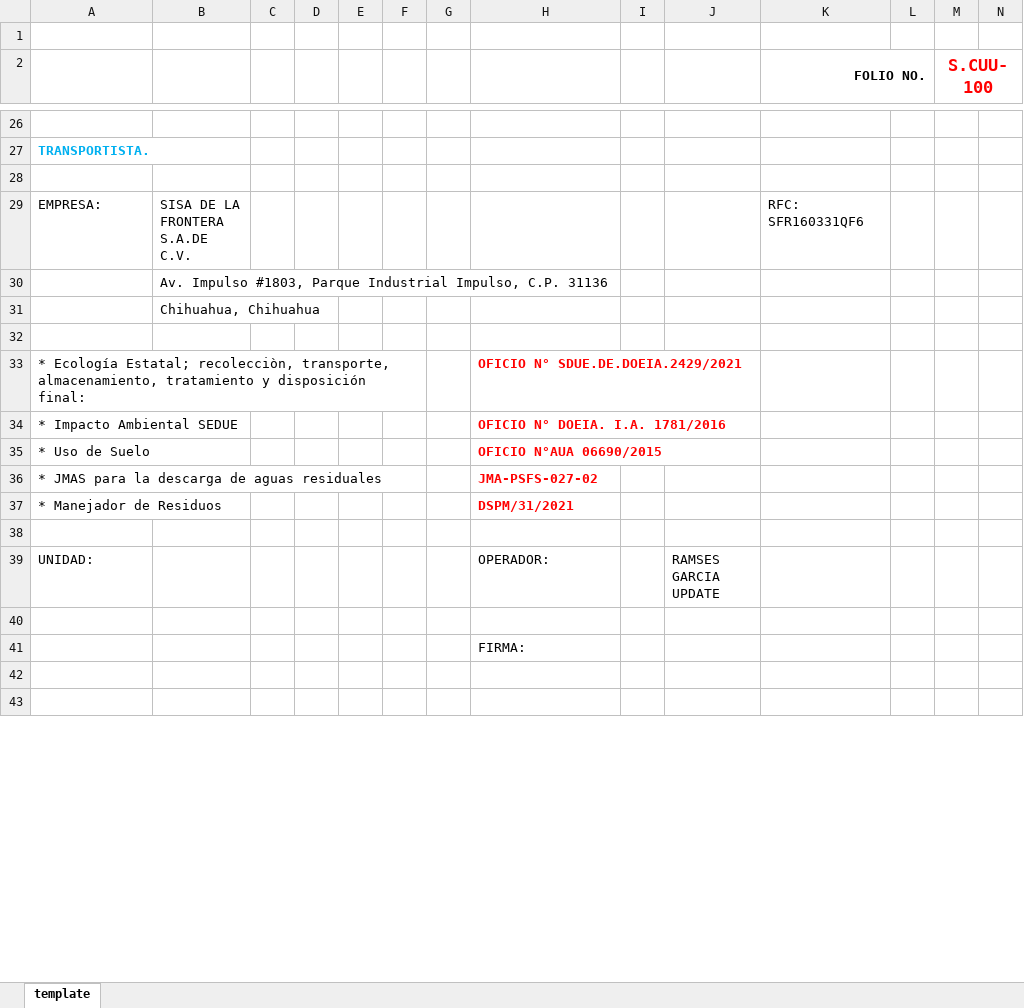
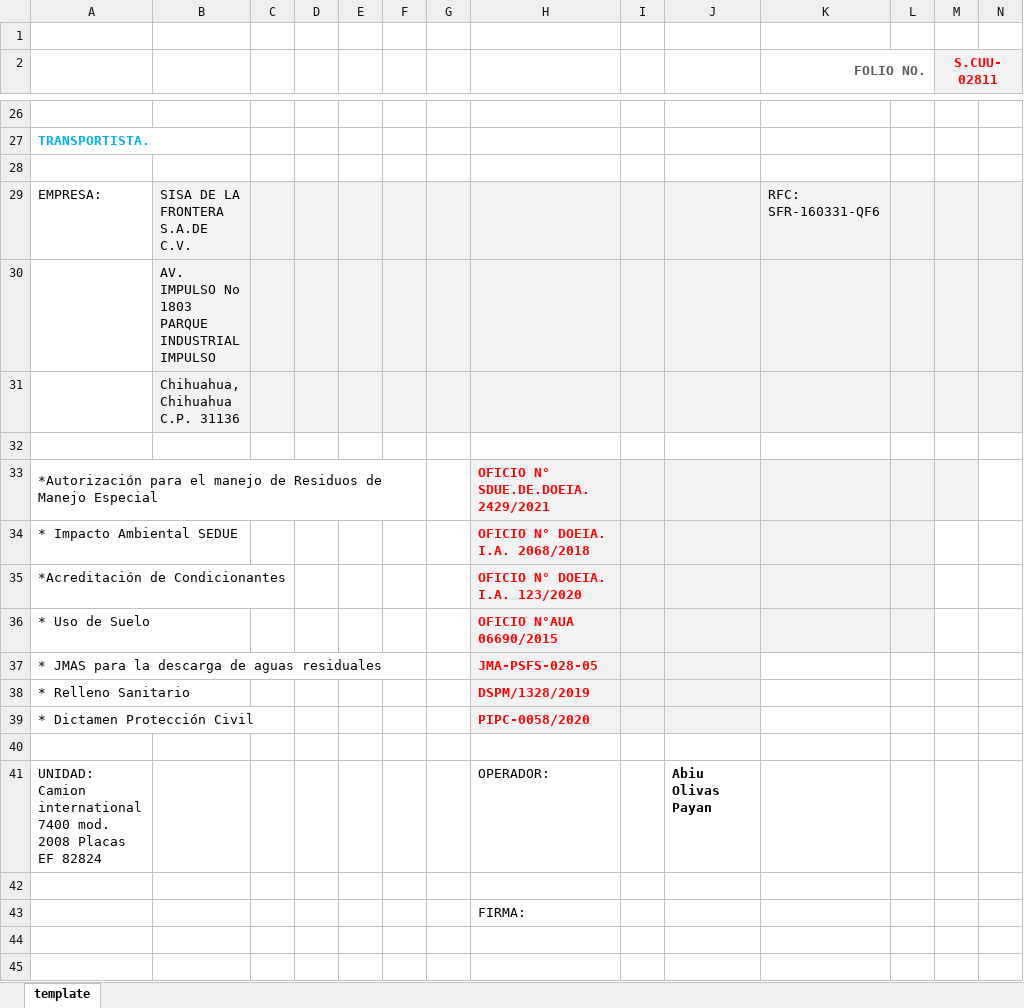
Before and after one commit to bryangarciad/SISA_service_dispatcher, an Excel workbook: src/templates/template.xlsx, sheet template, drawn as a sheet; only a part is shown, gaps mark what is left out; values as stored, in another font and other column widths than the file's, no borders; charts and pictures not drawn; removed rows and columns are numbered as before the commit, all else as after; the diff covers the shown part only; the diff names each change by its address in the sheet, - before the commit and + after, or states it on an @@ line.

Commit message:
template added and client name changed to RFC

```diff
--- a/src/templates/template.xlsx (sheet template)
+++ b/src/templates/template.xlsx (sheet template)
-K2 text colour: black
+K2 text colour: #595959
-M2: S.CUU-100
+M2: S.CUU-02811
-M2 fill: none
+M2 fill: #F2F2F2, text size: smaller
-B29:N31 fill: none
+B29:N31 fill: #F2F2F2
-K29 (FOLIO NO.): RFC: SFR160331QF6
+K29 (FOLIO NO.): RFC: SFR-160331-QF6
-B30: Av. Impulso #1803, Parque Industrial Impulso, C.P. 31136
+B30: AV. IMPULSO No 1803 PARQUE INDUSTRIAL IMPULSO
-B31: Chihuahua, Chihuahua
+B31: Chihuahua, Chihuahua C.P. 31136
-A33: * Ecología Estatal; recolecciòn, transporte, almacenamiento, tratamiento y disposición final:
+A33: *Autorización para el manejo de Residuos de Manejo Especial
-H33:M33 fill: none
+H33:M33 fill: #F2F2F2
-H34: OFICIO N° DOEIA. I.A. 1781/2016
+H34: OFICIO N° DOEIA. I.A. 2068/2018
-H34:L34 fill: none
+H34:L34 fill: #F2F2F2
+row 35: *Acreditación de Condicionantes |  |  |  |  |  |  | OFICIO N° DOEIA. I.A. 123/2020
-H36:L36 fill: none
+H36:L36 fill: #F2F2F2
-H37: JMA-PSFS-027-02
+H37: JMA-PSFS-028-05
-H37:J37 fill: none
+H37:J37 fill: #F2F2F2
-row 37: * Manejador de Residuos |  |  |  |  |  |  | DSPM/31/2021
+row 38: * Relleno Sanitario |  |  |  |  |  |  | DSPM/1328/2019
+row 39: * Dictamen Protección Civil |  |  |  |  |  |  | PIPC-0058/2020
-row 39: UNIDAD: |  |  |  |  |  |  | OPERADOR: |  | RAMSES GARCIA UPDATE
+row 41: UNIDAD: Camion international 7400 mod. 2008 Placas EF 82824 |  |  |  |  |  |  | OPERADOR: |  | Abiu Olivas Payan
```
Also changed, not shown: 262 added rows, 8 removed rows, 10 edited cells, cell formats and merged cells elsewhere in this sheet, charts or pictures, 1 other file.
